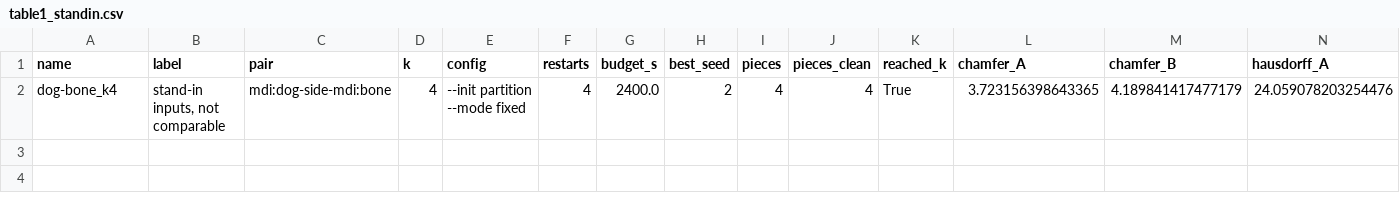
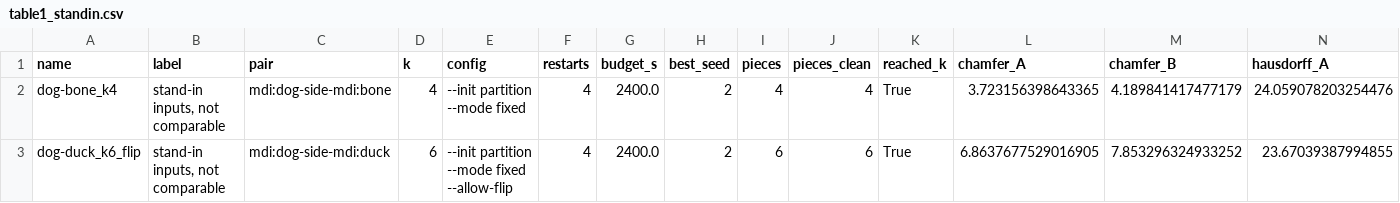
Before and after one commit to StephenEisner/multi-sculpture-independent, a CSV file: results/table1_standin.csv, drawn as a sheet; only a part is shown; rows hold the shown columns only; the diff names each change by its address in the sheet, - before the commit and + after, or states it on an @@ line.

```diff
--- a/results/table1_standin.csv
+++ b/results/table1_standin.csv
+row 3: dog-duck_k6_flip | stand-in inputs, not comparable | mdi:dog-side-mdi:duck | 6 | --init partition --mode fixed --allow-flip | 4 | 2400.0 | 2 | 6 | 6 | True | 6.8637677529016905 | 7.853296324933252 | 23.67039387994855
```
Also changed, not shown: results/table1.csv, 43 other files.
